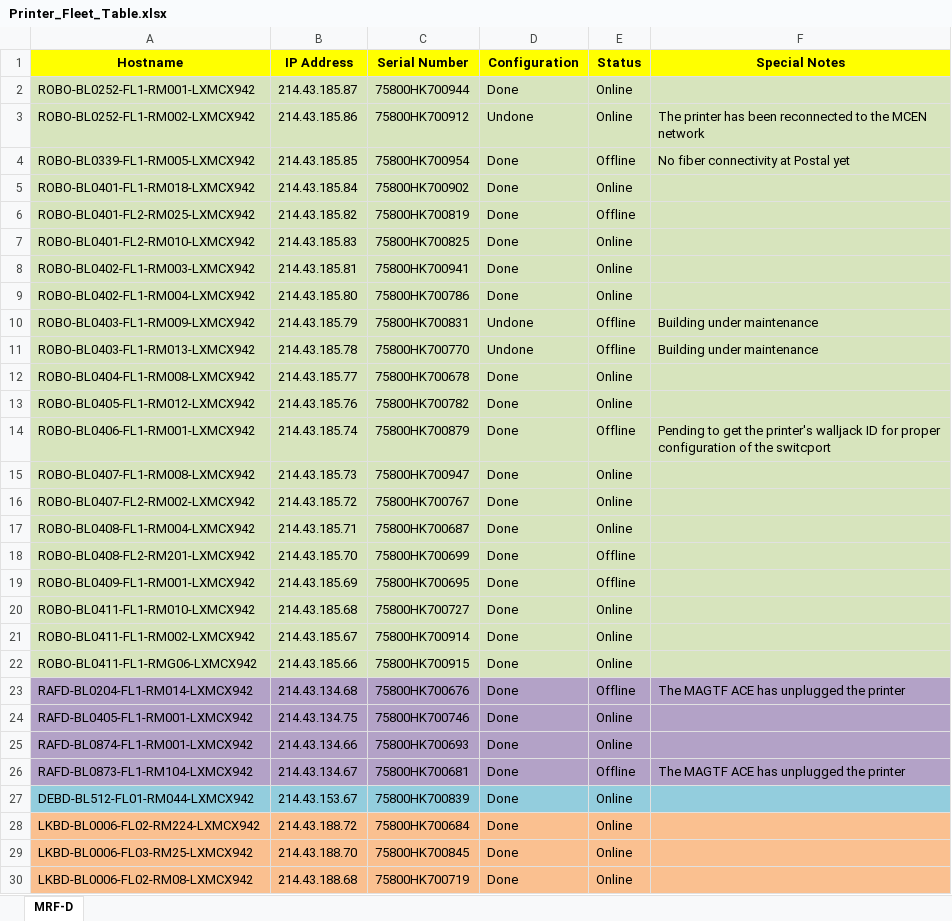
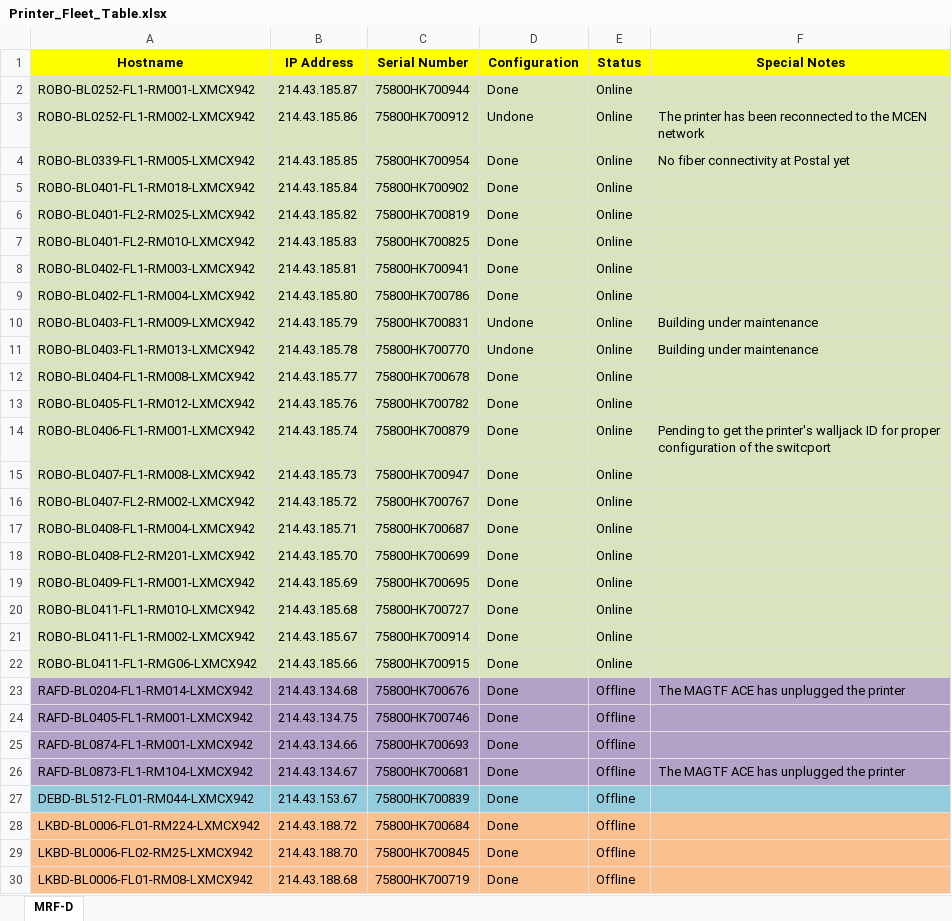
Before and after one commit to ESCOBAR-ROOMLAB/CrayonEaters_Ultimate-Printer-Checker, an Excel workbook: Printer_Fleet_Table.xlsx, sheet MRF-D, drawn as a sheet; only a part is shown; values as stored, in another font and other column widths than the file's, no borders; conditional formats and table styles not drawn; the diff covers the shown part only; the diff names each change by its address in the sheet, - before the commit and + after, or states it on an @@ line.

```diff
--- a/Printer_Fleet_Table.xlsx (sheet MRF-D)
+++ b/Printer_Fleet_Table.xlsx (sheet MRF-D)
-E4 (Status): Offline
+E4 (Status): Online
-E6 (Status): Offline
+E6 (Status): Online
-E10:E11 (Status): Offline
+E10:E11 (Status): Online
-E14 (Status): Offline
+E14 (Status): Online
-E18:E19 (Status): Offline
+E18:E19 (Status): Online
-E24:E25 (Status): Online
+E24:E25 (Status): Offline
-E27:E30 (Status): Online
+E27:E30 (Status): Offline
-A28 (Hostname): LKBD-BL0006-FL02-RM224-LXMCX942
+A28 (Hostname): LKBD-BL0006-FL01-RM224-LXMCX942
-A29 (Hostname): LKBD-BL0006-FL03-RM25-LXMCX942
+A29 (Hostname): LKBD-BL0006-FL02-RM25-LXMCX942
-A30 (Hostname): LKBD-BL0006-FL02-RM08-LXMCX942
+A30 (Hostname): LKBD-BL0006-FL01-RM08-LXMCX942
```
Also changed, not shown: 3 edited cells elsewhere in this sheet, 7 other files.
